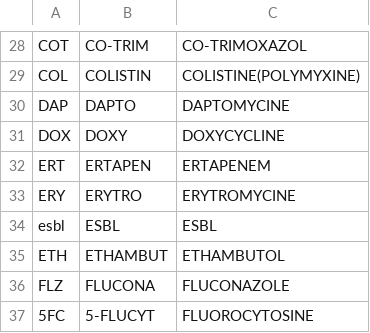
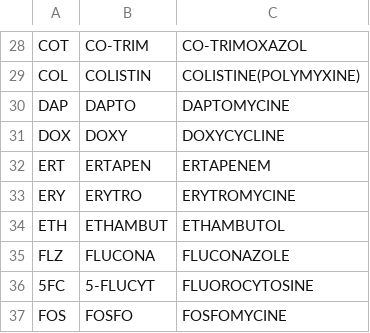
Before and after one commit to Phageman/Glimsherinrichting, a CSV file: Antibiotica_vertaaltabel.csv, drawn as a sheet; only a part is shown, gaps mark what is left out; the shorter side is filled out with more unchanged rows.

Commit message:
ESBL verwijderd

```diff
--- a/Antibiotica_vertaaltabel.csv
+++ b/Antibiotica_vertaaltabel.csv
@@ -33,3 +33,2 @@ ERT;ERTAPEN;ERTAPENEM
 ERY;ERYTRO;ERYTROMYCINE
-esbl;ESBL;ESBL
 ETH;ETHAMBUT;ETHAMBUTOL
```
